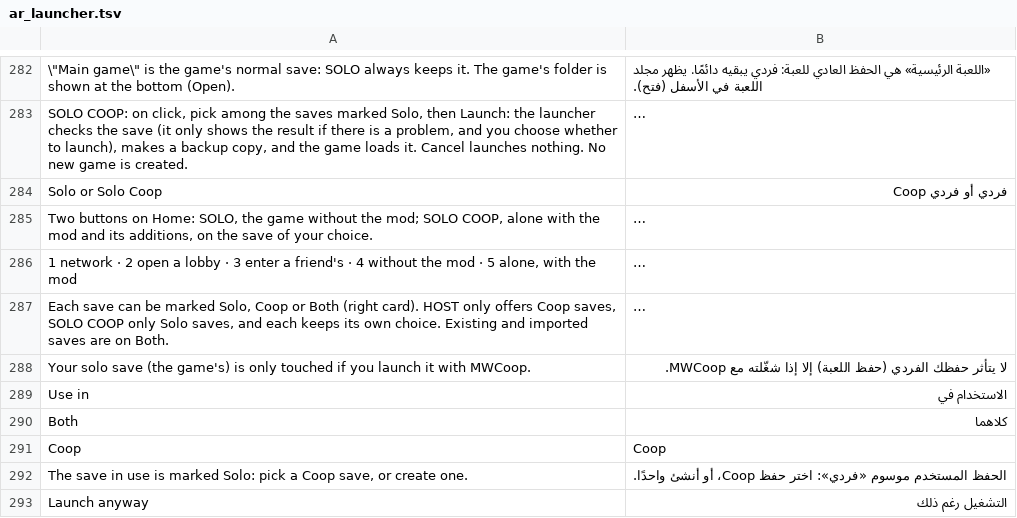
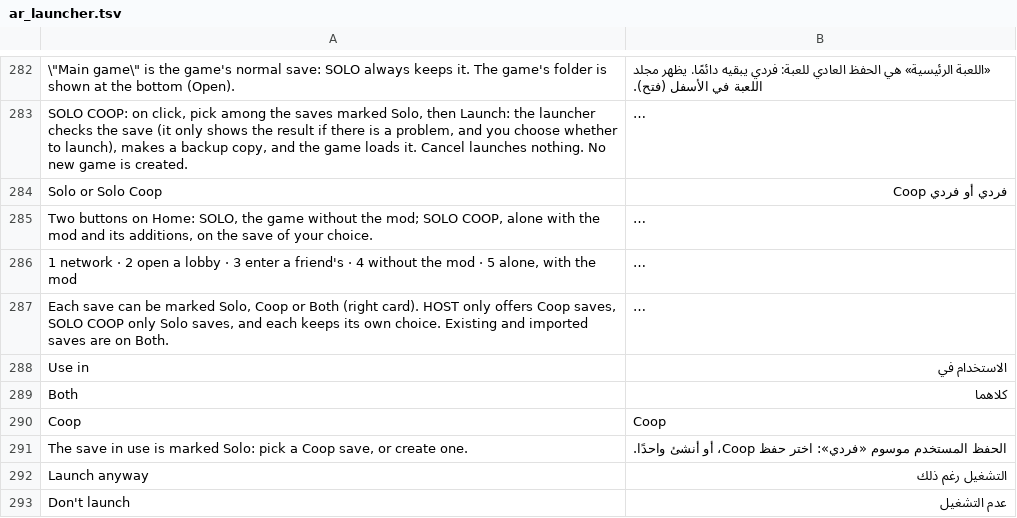
Before and after one commit to Parricidium/MWCoop, a TSV file: run/ar/ar_launcher.tsv, drawn as a sheet; only a part is shown, gaps mark what is left out; the shorter side is filled out with more unchanged rows; long unchanged cells end in …; the diff names each change by its address in the sheet, - before the commit and + after, or states it on an @@ line.

```diff
--- a/run/ar/ar_launcher.tsv
+++ b/run/ar/ar_launcher.tsv
-row 288: Your solo save (the game's) is only touched if you launch it with MWCoop. | لا يتأثر حفظك الفردي (حفظ اللعبة) إلا إذا شغّلته مع MWCoop.
```
Also changed, not shown: run/ar/ar_in_102.tsv, run/ar/ar_out_102.tsv, 5 other files.
